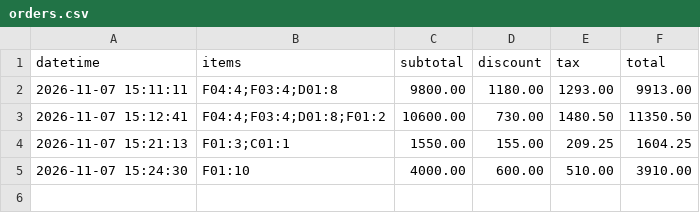
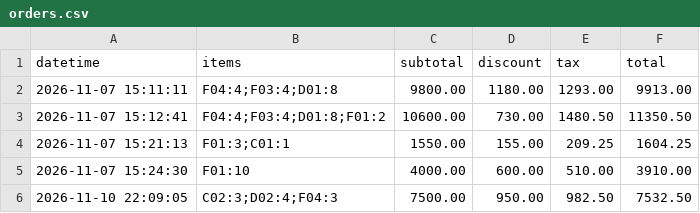
Before and after one commit to devonique-png/Brew-Byte-Caf-Ordering-System-, a CSV file: orders.csv, drawn as a sheet.

```diff
--- a/orders.csv
+++ b/orders.csv
@@ -5 +5,2 @@ datetime,items,subtotal,discount,tax,total
 2026-11-07 15:24:30,F01:10,4000.00,600.00,510.00,3910.00
+2026-11-10 22:09:05,C02:3;D02:4;F04:3,7500.00,950.00,982.50,7532.50
```
Also changed, not shown: 2 other files.
